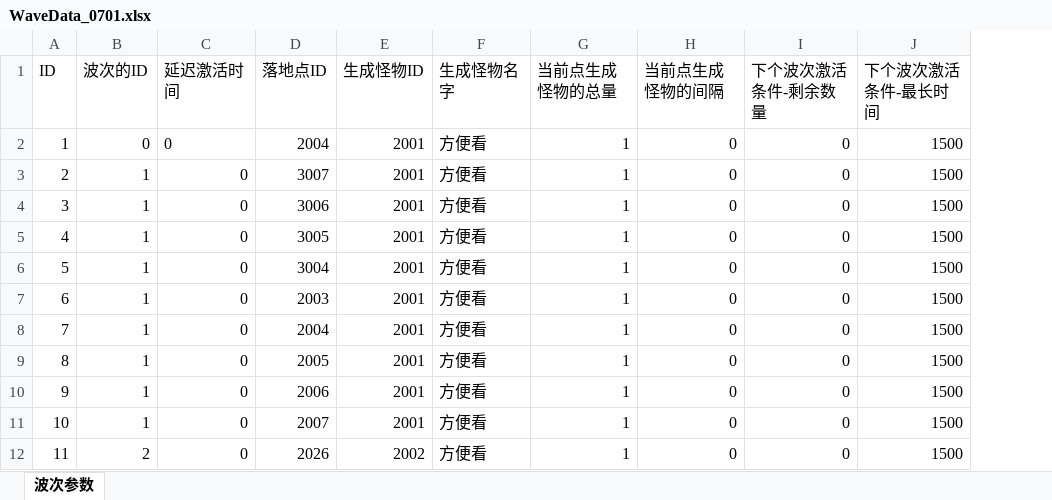
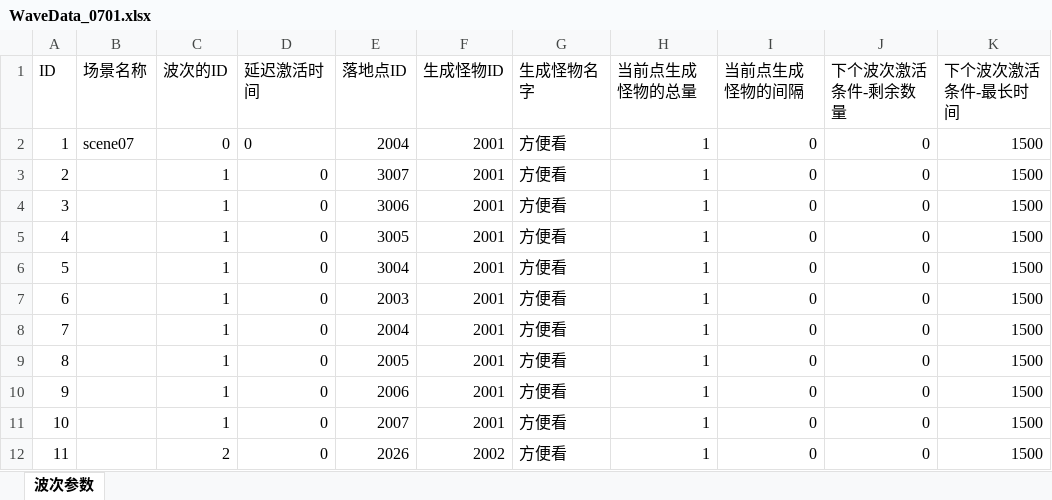
Before and after one commit to near2y/GFland, an Excel workbook: Assets/RealFram/Data/Excel/Wave/WaveData_0701.xlsx, sheet 波次参数, drawn as a sheet; only a part is shown; values as stored, in another font and other column widths than the file's, no borders; the diff names each change by its address in the sheet, - before the commit and + after, or states it on an @@ line.

```diff
--- a/Assets/RealFram/Data/Excel/Wave/WaveData_0701.xlsx (sheet 波次参数)
+++ b/Assets/RealFram/Data/Excel/Wave/WaveData_0701.xlsx (sheet 波次参数)
+column B (场景名称), row 2: scene07
```
Also changed, not shown: 17 other files.
